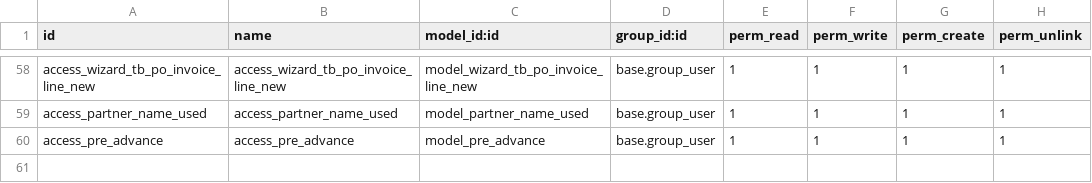
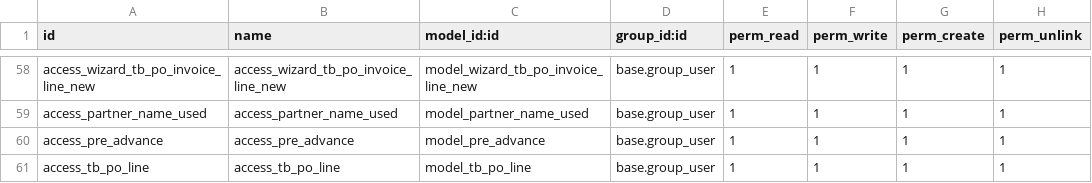
Before and after one commit to alangwansui/yjzy, a CSV file: addons_yjzy/yjzy_extend/security/ir.model.access.csv, drawn as a sheet; only a part is shown, gaps mark what is left out.

Commit message:
Revert "Merge branch 'master' of https://gitee.com/alangwansui/yjzy"
This reverts commit a84d955b3d6e543dcd9cd39aeabbf247d8f325e0.

```diff
--- a/addons_yjzy/yjzy_extend/security/ir.model.access.csv
+++ b/addons_yjzy/yjzy_extend/security/ir.model.access.csv
@@ -60 +60,2 @@ access_partner_name_used,access_partner_name_used,model_partner_name_used,base.g
 access_pre_advance,access_pre_advance,model_pre_advance,base.group_user,1,1,1,1
+access_tb_po_line,access_tb_po_line,model_tb_po_line,base.group_user,1,1,1,1
```
Also changed, not shown: 8 other files.
